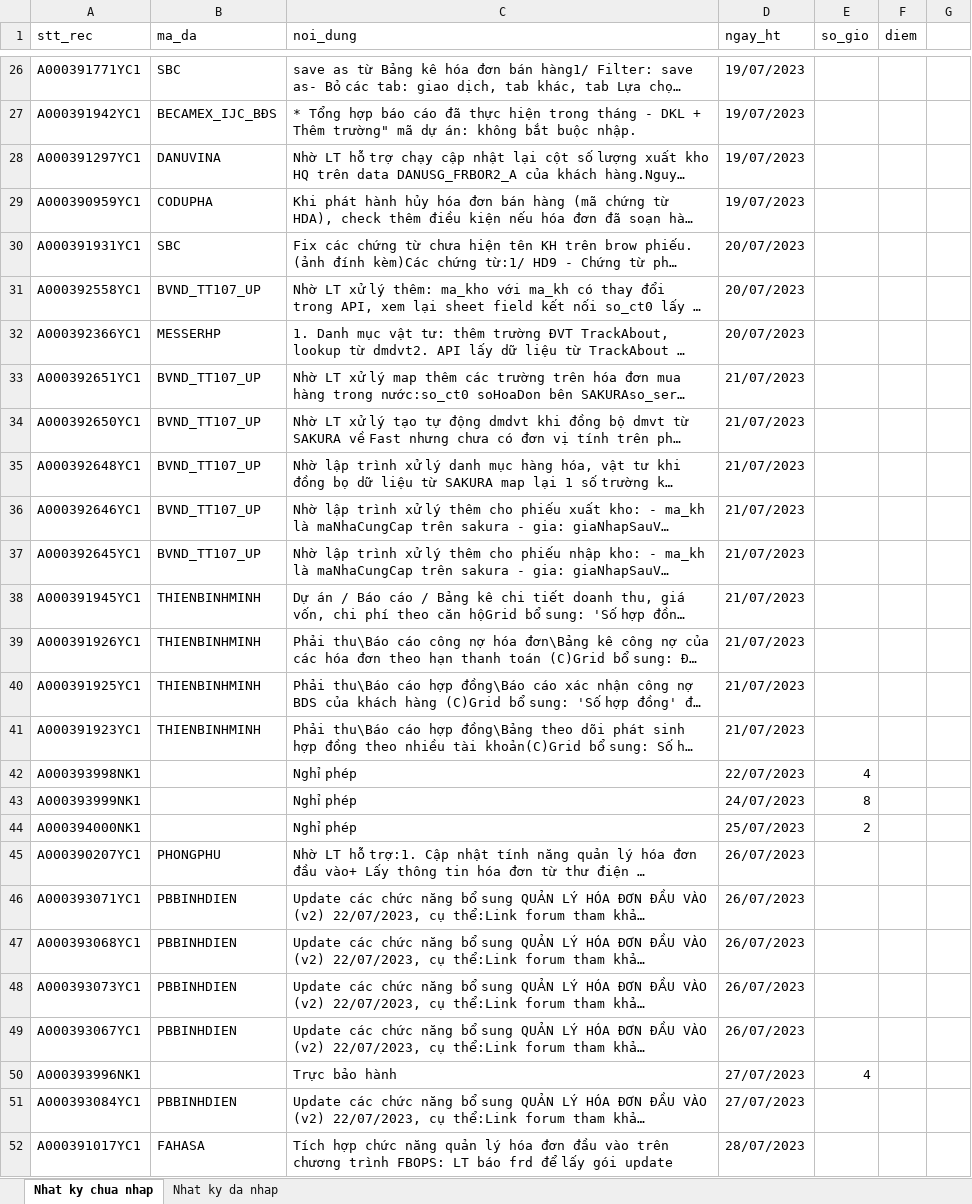
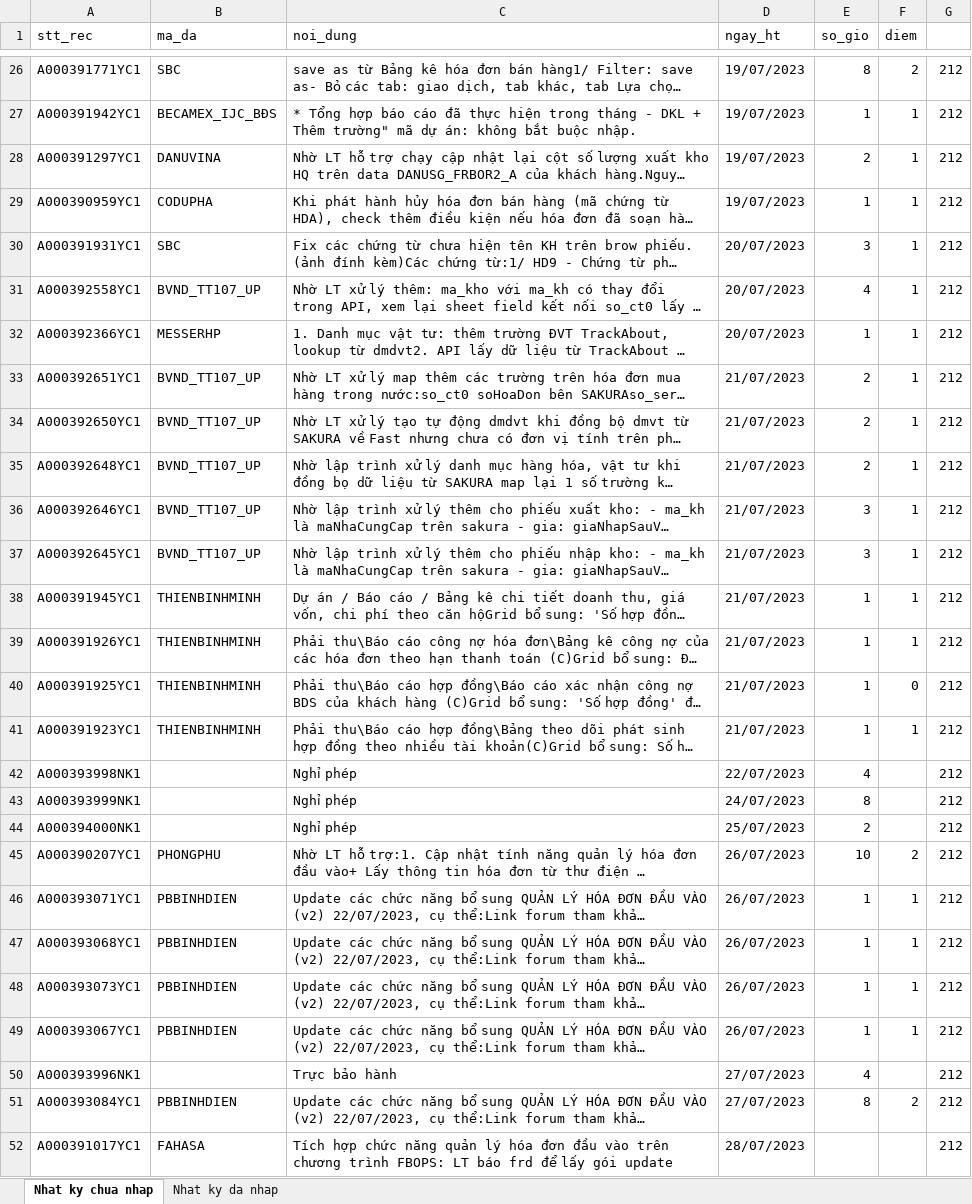
Before and after one commit to nguyenhongdat09/CrawlNKCV, an Excel workbook: nkcv.xlsx, sheet Nhat ky chua nhap, drawn as a sheet; only a part is shown, gaps mark what is left out; long unchanged cells end in …; values as stored, in another font and other column widths than the file's, no borders; the diff covers the shown part only; the diff names each change by its address in the sheet, - before the commit and + after, or states it on an @@ line.

```diff
--- a/nkcv.xlsx (sheet Nhat ky chua nhap)
+++ b/nkcv.xlsx (sheet Nhat ky chua nhap)
-E26 (so_gio): (empty)
+E26 (so_gio): 8
-F26 (diem): (empty)
+F26 (diem): 2
-G26:G52: (empty)
+G26:G52: 212
-E27 (so_gio): (empty)
+E27 (so_gio): 1
-F27:F39 (diem): (empty)
+F27:F39 (diem): 1
-E28 (so_gio): (empty)
+E28 (so_gio): 2
-E29 (so_gio): (empty)
+E29 (so_gio): 1
-E30 (so_gio): (empty)
+E30 (so_gio): 3
-E31 (so_gio): (empty)
+E31 (so_gio): 4
-E32 (so_gio): (empty)
+E32 (so_gio): 1
-E33:E35 (so_gio): (empty)
+E33:E35 (so_gio): 2
-E36:E37 (so_gio): (empty)
+E36:E37 (so_gio): 3
-E38:E41 (so_gio): (empty)
+E38:E41 (so_gio): 1
-F40 (diem): (empty)
+F40 (diem): 0
-F41 (diem): (empty)
+F41 (diem): 1
-E45 (so_gio): (empty)
+E45 (so_gio): 10
-F45 (diem): (empty)
+F45 (diem): 2
-E46:E49 (so_gio): (empty)
+E46:E49 (so_gio): 1
-F46:F49 (diem): (empty)
+F46:F49 (diem): 1
-E51 (so_gio): (empty)
+E51 (so_gio): 8
-F51 (diem): (empty)
+F51 (diem): 2
```
Also changed, not shown: 138 edited cells elsewhere in this sheet, 1 other file.
